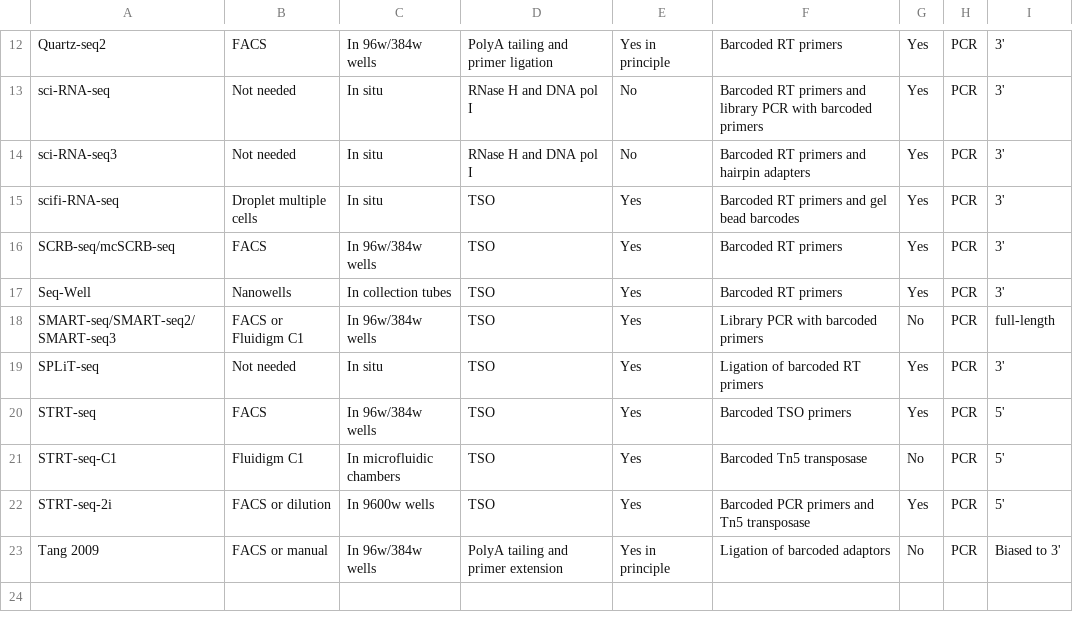
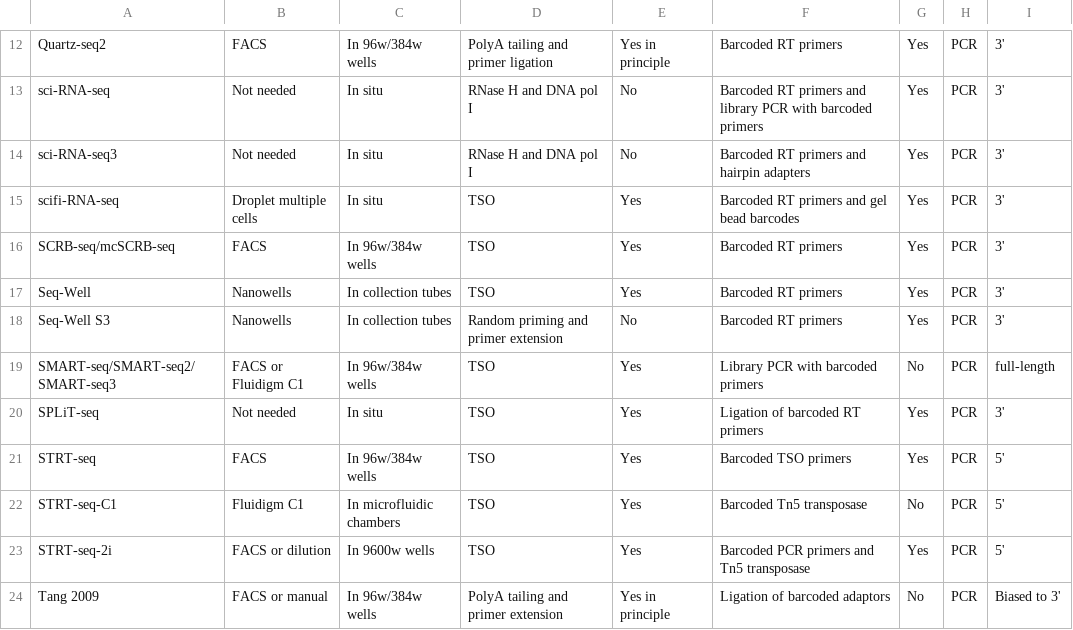
Before and after one commit to Teichlab/scg_lib_structs, a CSV file: data/scRNA-seq_technical_comp.csv, drawn as a sheet; only a part is shown, gaps mark what is left out.

Commit message:
Add files via upload

```diff
--- a/data/scRNA-seq_technical_comp.csv
+++ b/data/scRNA-seq_technical_comp.csv
@@ -17,2 +17,3 @@ scifi-RNA-seq,Droplet multiple cells,In situ,TSO,Yes,Barcoded RT primers and gel
 Seq-Well,Nanowells,In collection tubes,TSO,Yes,Barcoded RT primers,Yes,PCR,3'
+Seq-Well S3,Nanowells,In collection tubes,Random priming and primer extension,No,Barcoded RT primers,Yes,PCR,3'
 SMART-seq/SMART-seq2/SMART-seq3,FACS or Fluidigm C1,In 96w/384w wells,TSO,Yes,Library PCR with barcoded primers,No,PCR,full-length
```
